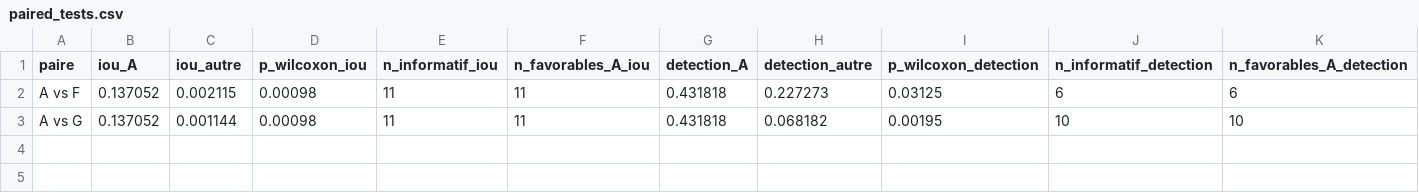
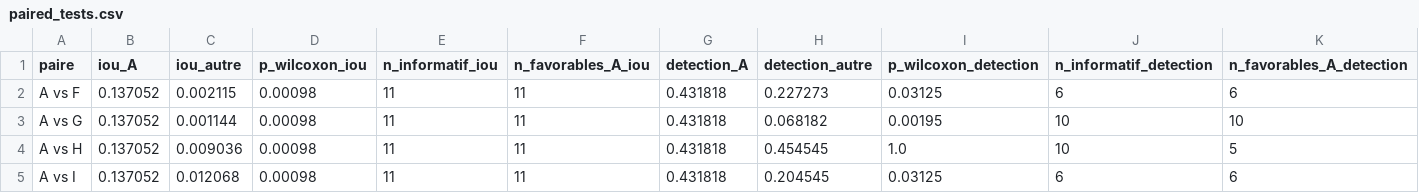
Before and after one commit to Barryguinea/memoirev3, a CSV file: data/validation/if_timescale_sensitivity/paired_tests.csv, drawn as a sheet.

```diff
--- a/data/validation/if_timescale_sensitivity/paired_tests.csv
+++ b/data/validation/if_timescale_sensitivity/paired_tests.csv
@@ -3 +3,3 @@ A vs F,0.137052,0.002115,0.00098,11,11,0.431818,0.227273,0.03125,6,6
 A vs G,0.137052,0.001144,0.00098,11,11,0.431818,0.068182,0.00195,10,10
+A vs H,0.137052,0.009036,0.00098,11,11,0.431818,0.454545,1.0,10,5
+A vs I,0.137052,0.012068,0.00098,11,11,0.431818,0.204545,0.03125,6,6
```
Also changed, not shown: data/validation/if_timescale_sensitivity/variant_summary.csv, 16 other files.
